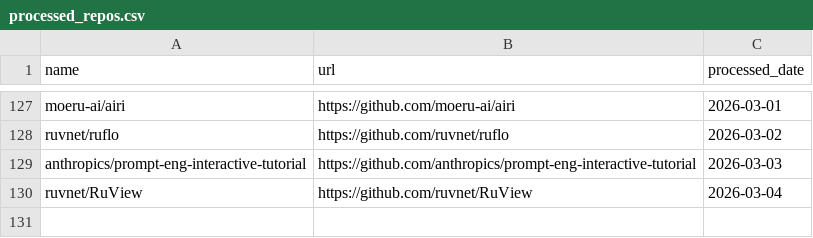
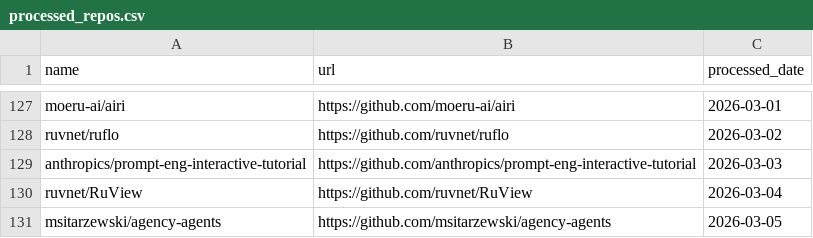
Before and after one commit to veyvin/onedaygithub, a CSV file: processed_repos.csv, drawn as a sheet; only a part is shown, gaps mark what is left out.

```diff
--- a/processed_repos.csv
+++ b/processed_repos.csv
@@ -130 +130,2 @@ anthropics/prompt-eng-interactive-tutorial,https://github.com/anthropics/prompt-
 ruvnet/RuView,https://github.com/ruvnet/RuView,2026-03-04
+msitarzewski/agency-agents,https://github.com/msitarzewski/agency-agents,2026-03-05
```
